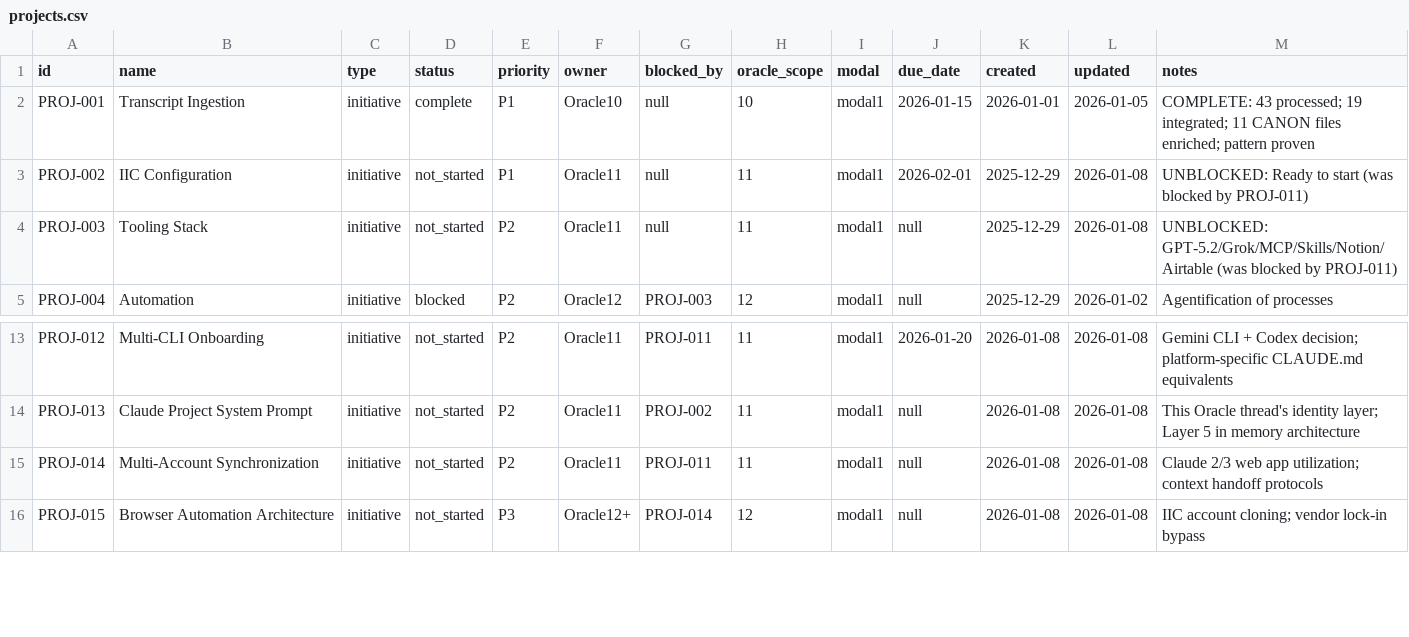
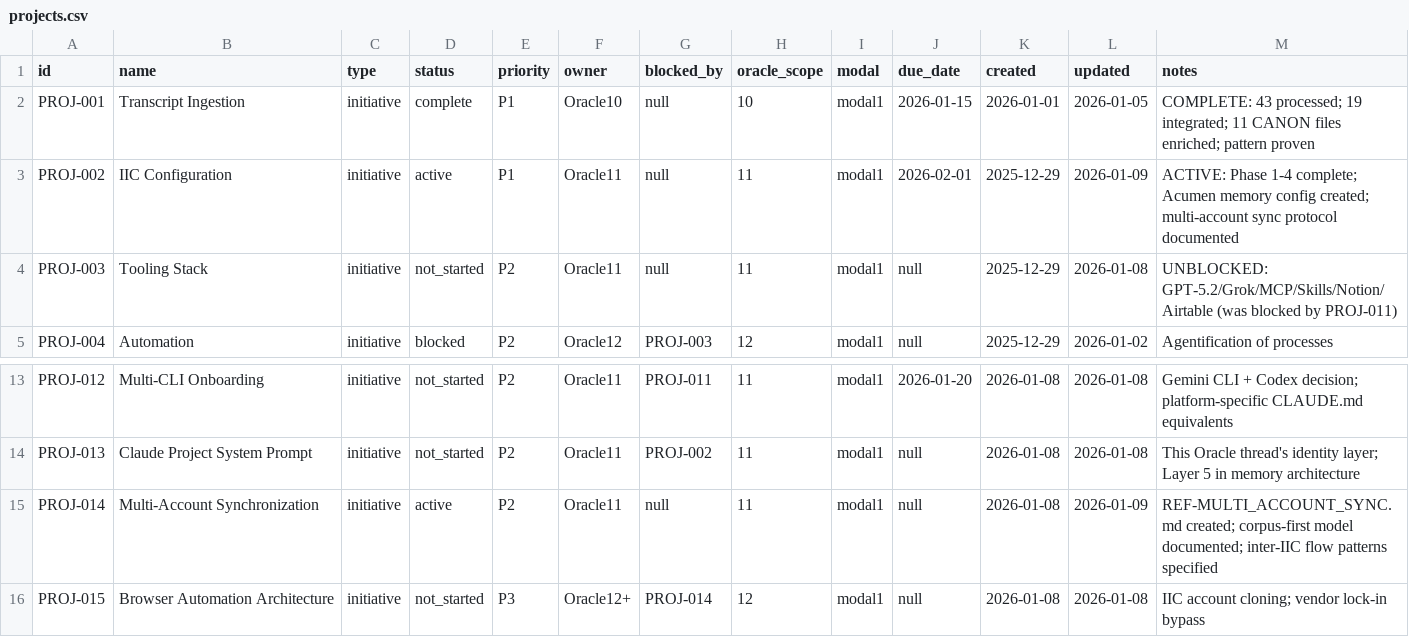
Before and after one commit to truongphillipthanh/syncrescendence, a CSV file: 00-ORCHESTRATION/state/projects.csv, drawn as a sheet; only a part is shown, gaps mark what is left out.

```diff
--- a/00-ORCHESTRATION/state/projects.csv
+++ b/00-ORCHESTRATION/state/projects.csv
@@ -2,3 +2,3 @@ id,name,type,status,priority,owner,blocked_by,oracle_scope,modal,due_date,create
 PROJ-001,Transcript Ingestion,initiative,complete,P1,Oracle10,null,10,modal1,2026-01-15,2026-01-01,2026-01-05,COMPLETE: 43 processed; 19 integrated; 11 CANON files enriched; pattern proven
-PROJ-002,IIC Configuration,initiative,not_started,P1,Oracle11,null,11,modal1,2026-02-01,2025-12-29,2026-01-08,UNBLOCKED: Ready to start (was blocked by PROJ-011)
+PROJ-002,IIC Configuration,initiative,active,P1,Oracle11,null,11,modal1,2026-02-01,2025-12-29,2026-01-09,ACTIVE: Phase 1-4 complete; Acumen memory config created; multi-account sync protocol documented
 PROJ-003,Tooling Stack,initiative,not_started,P2,Oracle11,null,11,modal1,null,2025-12-29,2026-01-08,UNBLOCKED: GPT-5.2/Grok/MCP/Skills/Notion/Airtable (was blocked by PROJ-011)
@@ -14,3 +14,3 @@ PROJ-012,Multi-CLI Onboarding,initiative,not_started,P2,Oracle11,PROJ-011,11,mod
 PROJ-013,Claude Project System Prompt,initiative,not_started,P2,Oracle11,PROJ-002,11,modal1,null,2026-01-08,2026-01-08,This Oracle thread's identity layer; Layer 5 in memory architecture
-PROJ-014,Multi-Account Synchronization,initiative,not_started,P2,Oracle11,PROJ-011,11,modal1,null,2026-01-08,2026-01-08,Claude 2/3 web app utilization; context handoff protocols
+PROJ-014,Multi-Account Synchronization,initiative,active,P2,Oracle11,null,11,modal1,null,2026-01-08,2026-01-09,REF-MULTI_ACCOUNT_SYNC.md created; corpus-first model documented; inter-IIC flow patterns specified
 PROJ-015,Browser Automation Architecture,initiative,not_started,P3,Oracle12+,PROJ-014,12,modal1,null,2026-01-08,2026-01-08,IIC account cloning; vendor lock-in bypass
```
Also changed, not shown: 00-ORCHESTRATION/state/tasks.csv, 3 other files.
